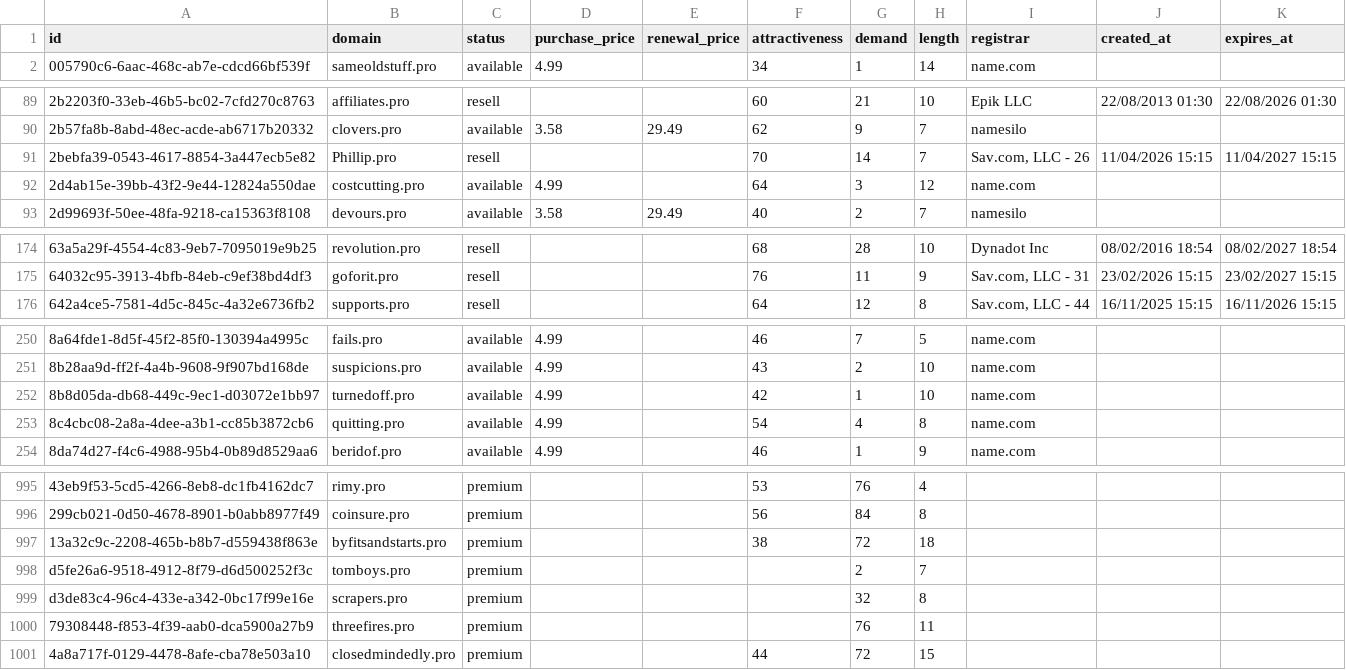
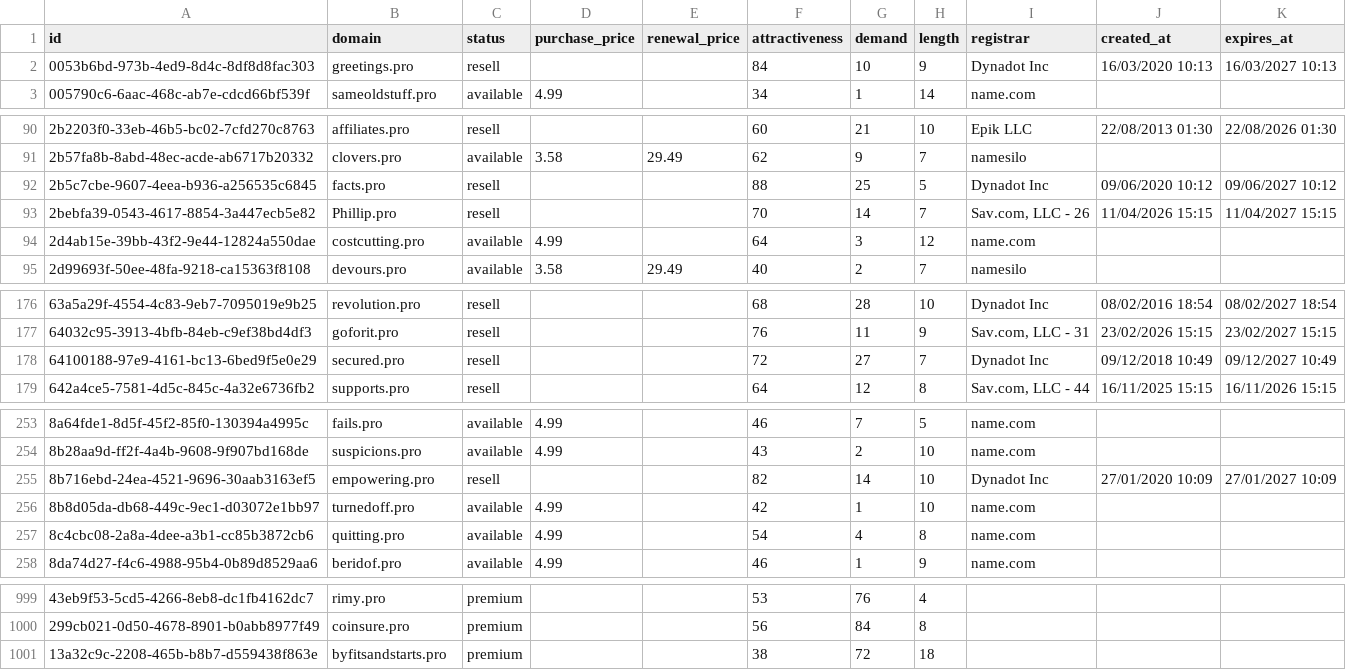
Before and after one commit to UniqueDomains/pro-oneword-domains, a CSV file: pro.csv, drawn as a sheet; only a part is shown, gaps mark what is left out; removed rows and columns are numbered as before the commit, all else as after; the diff covers the shown part only; the diff names each change by its address in the sheet, - before the commit and + after, or states it on an @@ line.

Commit message:
Domains update

```diff
--- a/pro.csv
+++ b/pro.csv
+row 2: 0053b6bd-973b-4ed9-8d4c-8df8d8fac303 | greetings.pro | resell |  |  | 84 | 10 | 9 | Dynadot Inc | 16/03/2020 10:13 | 16/03/2027 10:13
+row 92: 2b5c7cbe-9607-4eea-b936-a256535c6845 | facts.pro | resell |  |  | 88 | 25 | 5 | Dynadot Inc | 09/06/2020 10:12 | 09/06/2027 10:12
+row 178: 64100188-97e9-4161-bc13-6bed9f5e0e29 | secured.pro | resell |  |  | 72 | 27 | 7 | Dynadot Inc | 09/12/2018 10:49 | 09/12/2027 10:49
+row 255: 8b716ebd-24ea-4521-9696-30aab3163ef5 | empowering.pro | resell |  |  | 82 | 14 | 10 | Dynadot Inc | 27/01/2020 10:09 | 27/01/2027 10:09
-row 998: d5fe26a6-9518-4912-8f79-d6d500252f3c | tomboys.pro | premium |  |  |  | 2 | 7
-row 999: d3de83c4-96c4-433e-a342-0bc17f99e16e | scrapers.pro | premium |  |  |  | 32 | 8
-row 1000: 79308448-f853-4f39-aab0-dca5900a27b9 | threefires.pro | premium |  |  |  | 76 | 11
-row 1001: 4a8a717f-0129-4478-8afe-cba78e503a10 | closedmindedly.pro | premium |  |  | 44 | 72 | 15
```
Also changed, not shown: 1 edited cell elsewhere in this file, 4 other files.
